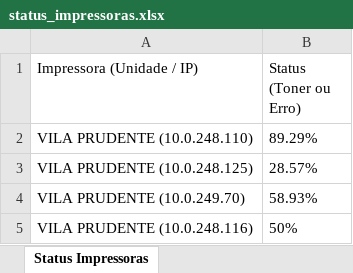
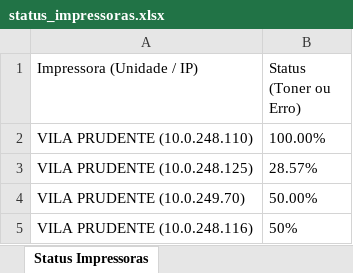
Before and after one commit to lucaf-silvestri/apitoners, an Excel workbook: status_impressoras.xlsx, sheet Status Impressoras, drawn as a sheet; only a part is shown; values as stored, in another font and other column widths than the file's, no borders; the diff covers the shown part only; the diff names each change by its address in the sheet, - before the commit and + after, or states it on an @@ line.

```diff
--- a/status_impressoras.xlsx (sheet Status Impressoras)
+++ b/status_impressoras.xlsx (sheet Status Impressoras)
-B2 (Status (Toner ou Erro)): 89.29%
+B2 (Status (Toner ou Erro)): 100.00%
-B4 (Status (Toner ou Erro)): 58.93%
+B4 (Status (Toner ou Erro)): 50.00%
```
Also changed, not shown: 6 edited cells elsewhere in this sheet, 1 other file.
